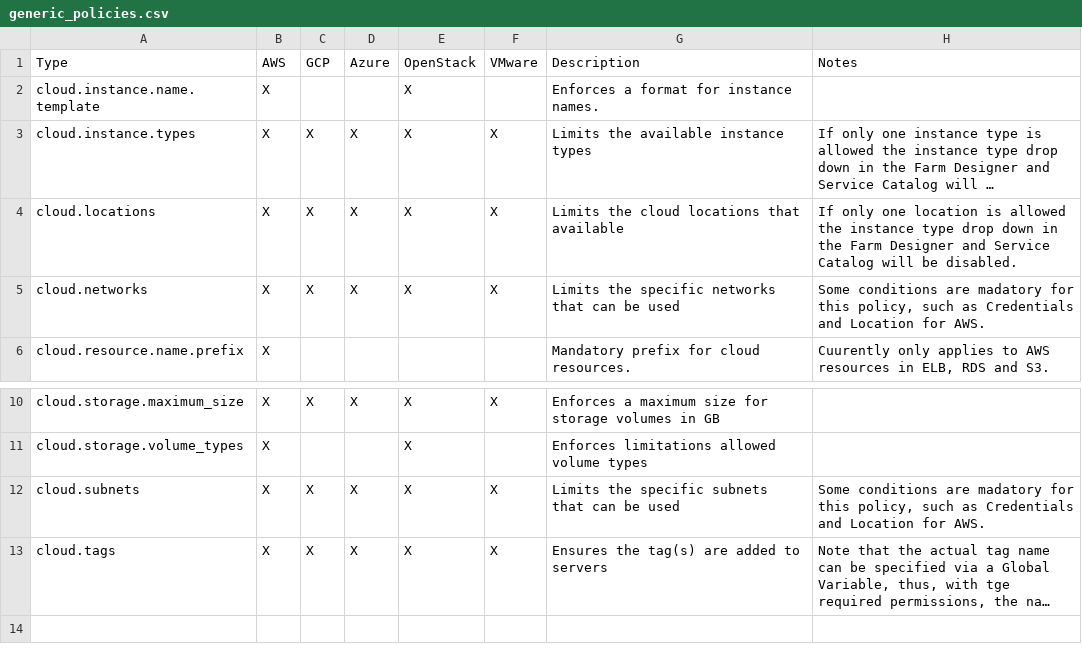
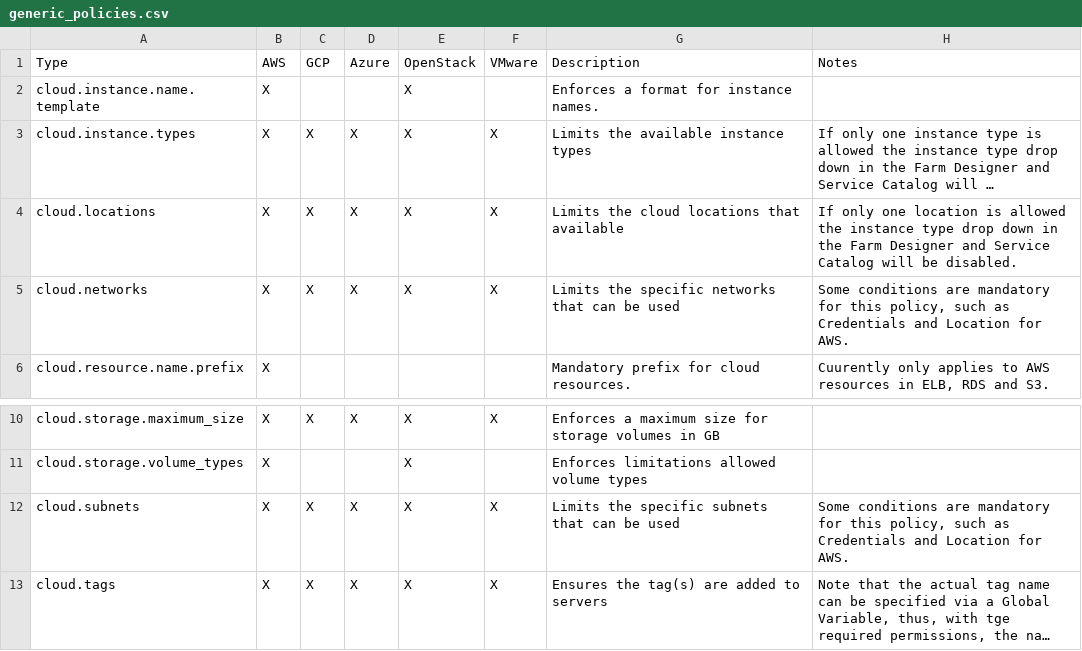
Before and after one commit to vijaybirru/documentation, a CSV file: sec_comp/generic_policies.csv, drawn as a sheet; only a part is shown, gaps mark what is left out; long unchanged cells end in …; the diff names each change by its address in the sheet, - before the commit and + after, or states it on an @@ line.

```diff
--- a/sec_comp/generic_policies.csv
+++ b/sec_comp/generic_policies.csv
-H5 (Notes): …conditions are madatory for this…
+H5 (Notes): …conditions are mandatory for this…
-H12 (Notes): …conditions are madatory for this…
+H12 (Notes): …conditions are mandatory for this…
```
Also changed, not shown: 1 other file.
